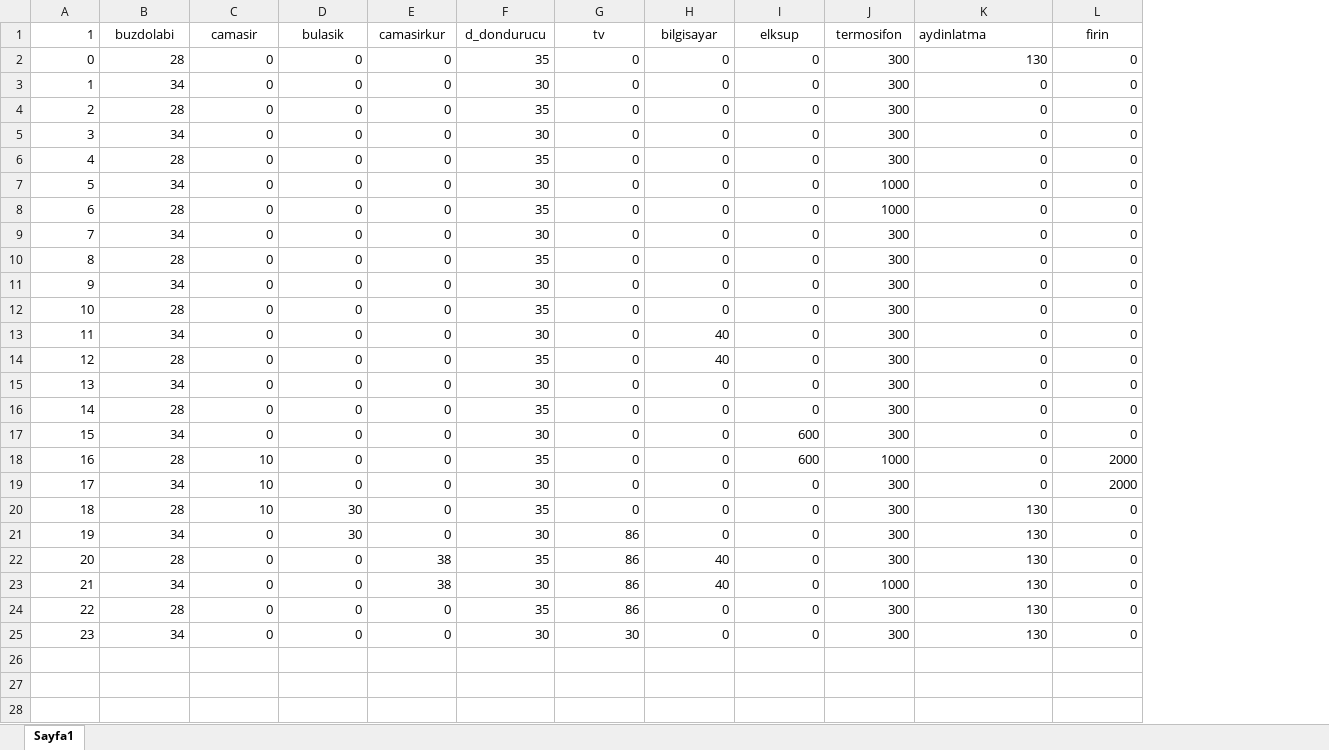
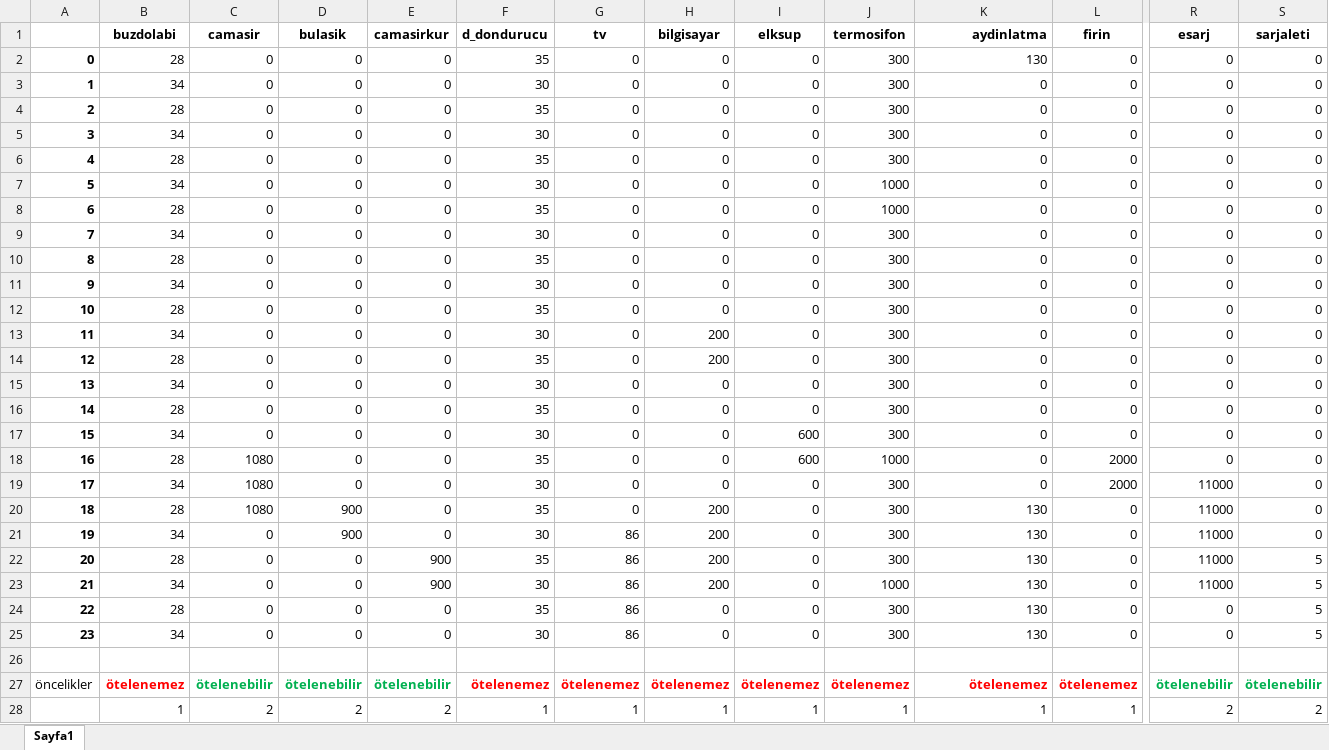
Before and after one commit to koraygoksu/akillievodev, an Excel workbook: degerler.xlsx, sheet Sayfa1, drawn as a sheet; only a part is shown, gaps mark what is left out; values as stored, in another font and other column widths than the file's, no borders; rows hold the shown columns only; the diff covers the shown part only; the diff names each change by its address in the sheet, - before the commit and + after, or states it on an @@ line.

```diff
--- a/degerler.xlsx (sheet Sayfa1)
+++ b/degerler.xlsx (sheet Sayfa1)
+column R (esarj), rows 2-25: 0 | 0 | 0 | 0 | 0 | 0 | 0 | 0 | 0 | 0 | 0 | 0 | 0 | 0 | 0 | 0 | 0 | 11000 | 11000 | 11000 | 11000 | 11000 | 0 | 0
+column S (sarjaleti), rows 2-25: 0 | 0 | 0 | 0 | 0 | 0 | 0 | 0 | 0 | 0 | 0 | 0 | 0 | 0 | 0 | 0 | 0 | 0 | 0 | 0 | 5 | 5 | 5 | 5
@@ column A renumbered in row 1 @@
-B1:L1 bold: off
+B1:L1 bold: on
-K1 alignment: left
+K1 alignment: right
-A2:A25 bold: off
+A2:A25 bold: on
-H13:H14 (bilgisayar): 40
+H13:H14 (bilgisayar): 200
-C18:C20 (camasir): 10
+C18:C20 (camasir): 1080
-D20:D21 (bulasik): 30
+D20:D21 (bulasik): 900
-H20:H21 (bilgisayar): 0
+H20:H21 (bilgisayar): 200
-E22:E23 (camasirkur): 38
+E22:E23 (camasirkur): 900
-H22:H23 (bilgisayar): 40
+H22:H23 (bilgisayar): 200
-G25 (tv): 30
+G25 (tv): 86
+row 26: (empty)
+row 27: öncelikler | ötelenemez | ötelenebilir | ötelenebilir | ötelenebilir | ötelenemez | ötelenemez | ötelenemez | ötelenemez | ötelenemez | ötelenemez | ötelenemez | ötelenebilir | ötelenebilir
+row 28:  | 1 | 2 | 2 | 2 | 1 | 1 | 1 | 1 | 1 | 1 | 1 | 2 | 2
```
Also changed, not shown: cell formats elsewhere in this sheet, 1 other file.
